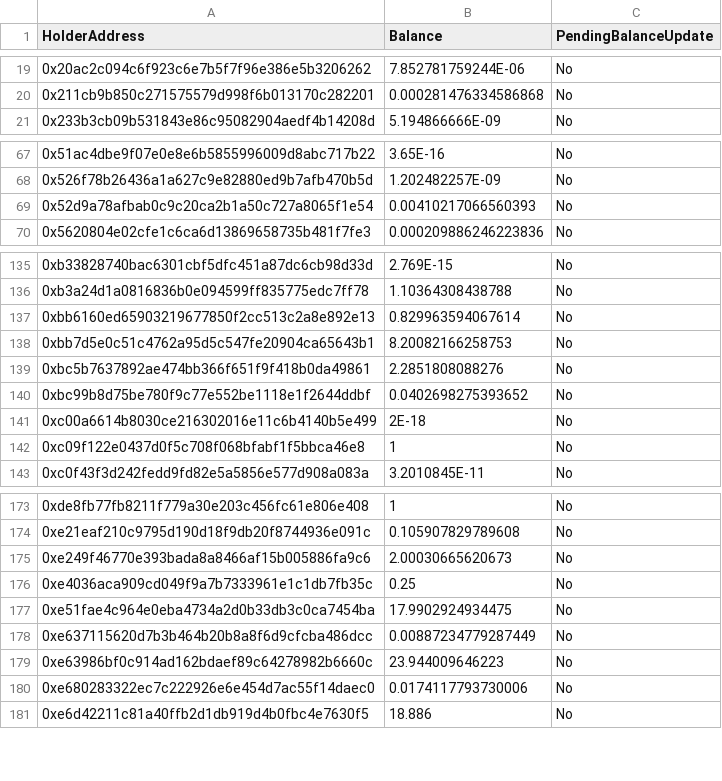
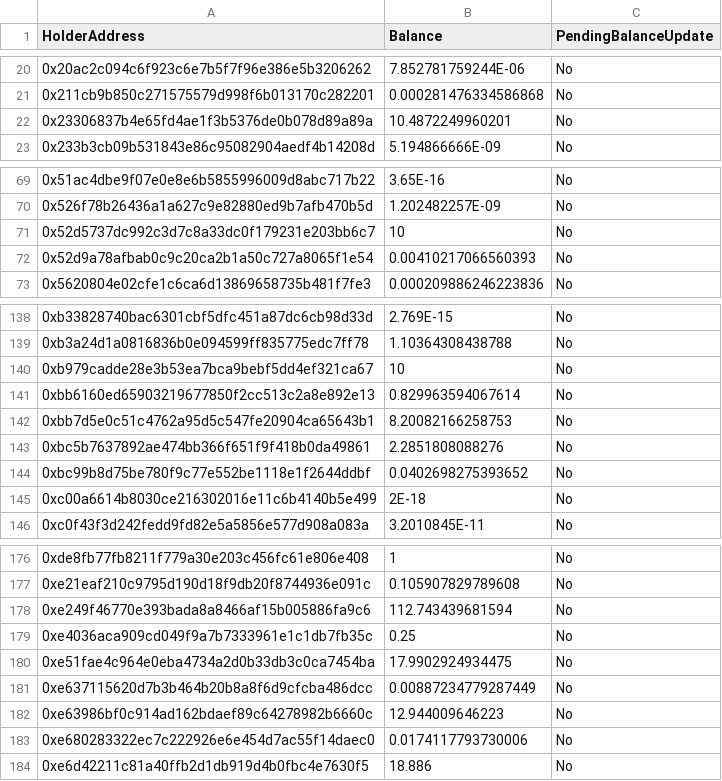
Before and after one commit to gor-ongrid/https-github.com-OnGridSystems-metarun-api, a CSV file: tokens-snapshot/holders-ftm.csv, drawn as a sheet; only a part is shown, gaps mark what is left out; the diff covers the shown part only.

```diff
--- a/tokens-snapshot/holders-ftm.csv
+++ b/tokens-snapshot/holders-ftm.csv
@@ -20,2 +21,3 @@
 "0x211cb9b850c271575579d998f6b013170c282201","0.000281476334586868","No"
+"0x23306837b4e65fd4ae1f3b5376de0b078d89a89a","10.4872249960201","No"
 "0x233b3cb09b531843e86c95082904aedf4b14208d","5.194866666E-09","No"
@@ -68,2 +70,3 @@
 "0x526f78b26436a1a627c9e82880ed9b7afb470b5d","1.202482257E-09","No"
+"0x52d5737dc992c3d7c8a33dc0f179231e203bb6c7","10","No"
 "0x52d9a78afbab0c9c20ca2b1a50c727a8065f1e54","0.00410217066560393","No"
@@ -136,2 +139,3 @@
 "0xb3a24d1a0816836b0e094599ff835775edc7ff78","1.10364308438788","No"
+"0xb979cadde28e3b53ea7bca9bebf5dd4ef321ca67","10","No"
 "0xbb6160ed65903219677850f2cc513c2a8e892e13","0.829963594067614","No"
@@ -141,3 +145,2 @@
 "0xc00a6614b8030ce216302016e11c6b4140b5e499","2E-18","No"
-"0xc09f122e0437d0f5c708f068bfabf1f5bbca46e8","1","No"
 "0xc0f43f3d242fedd9fd82e5a5856e577d908a083a","3.2010845E-11","No"
@@ -174,3 +177,3 @@
 "0xe21eaf210c9795d190d18f9db20f8744936e091c","0.105907829789608","No"
-"0xe249f46770e393bada8a8466af15b005886fa9c6","2.00030665620673","No"
+"0xe249f46770e393bada8a8466af15b005886fa9c6","112.743439681594","No"
 "0xe4036aca909cd049f9a7b7333961e1c1db7fb35c","0.25","No"
@@ -178,3 +181,3 @@
 "0xe637115620d7b3b464b20b8a8f6d9cfcba486dcc","0.00887234779287449","No"
-"0xe63986bf0c914ad162bdaef89c64278982b6660c","23.944009646223","No"
+"0xe63986bf0c914ad162bdaef89c64278982b6660c","12.944009646223","No"
 "0xe680283322ec7c222926e6e454d7ac55f14daec0","0.0174117793730006","No"
```
Also changed, not shown: 3 added rows, 1 removed row and 6 edited cells elsewhere in this file, tokens-snapshot/holders-bsc.csv, tokens-snapshot/holders-ethereum.csv.
